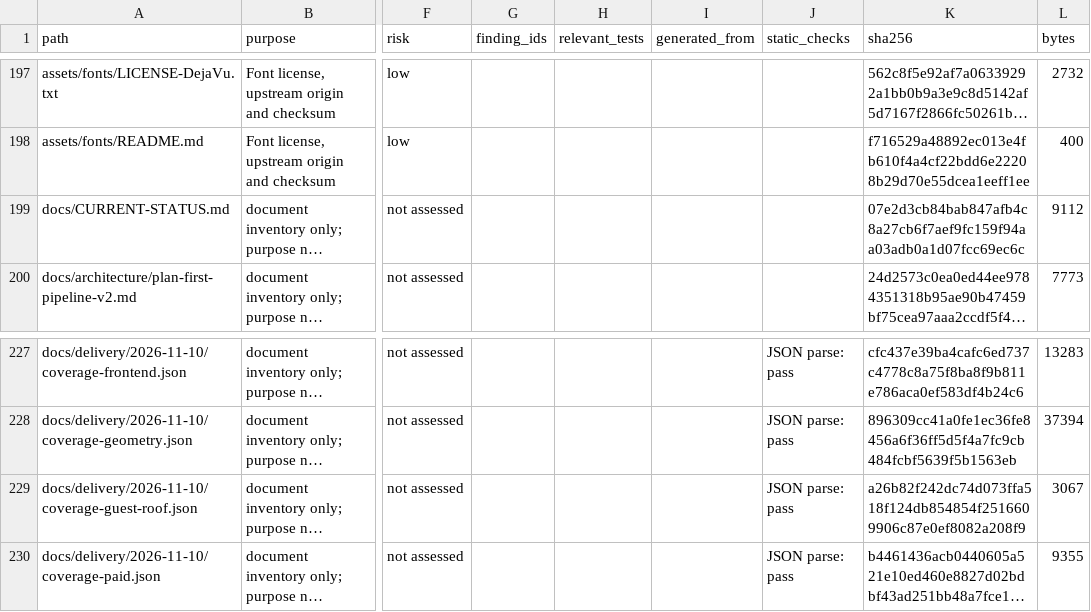
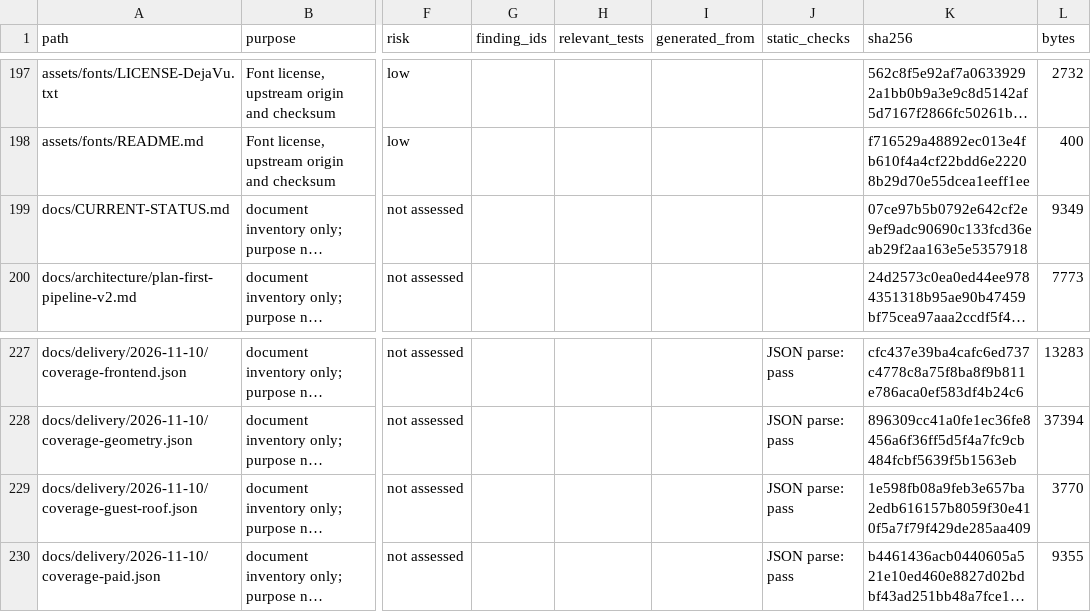
Before and after one commit to NAIFMUSFER/AI-Instruction, a CSV file: docs/delivery/2026-11-10/file-coverage.csv, drawn as a sheet; only a part is shown, gaps mark what is left out; long unchanged cells end in …; the diff covers the shown part only; the diff names each change by its address in the sheet, - before the commit and + after, or states it on an @@ line.

```diff
--- a/docs/delivery/2026-11-10/file-coverage.csv
+++ b/docs/delivery/2026-11-10/file-coverage.csv
-K199 (sha256): 07e2d3cb84bab847afb4c8a27cb6f7aef9fc159f94aa03adb0a1d07fcc69ec6c
+K199 (sha256): 07ce97b5b0792e642cf2e9ef9adc90690c133fcd36eab29f2aa163e5e5357918
-L199 (bytes): 9112
+L199 (bytes): 9349
-K229 (sha256): a26b82f242dc74d073ffa518f124db854854f2516609906c87e0ef8082a208f9
+K229 (sha256): 1e598fb08a9feb3e657ba2edb616157b8059f30e410f5a7f79f429de285aa409
-L229 (bytes): 3067
+L229 (bytes): 3770
```
Also changed, not shown: 3 added rows and 8 edited cells elsewhere in this file, 10 other files.
